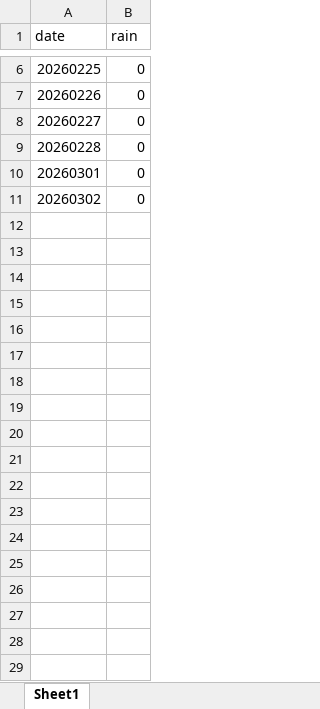
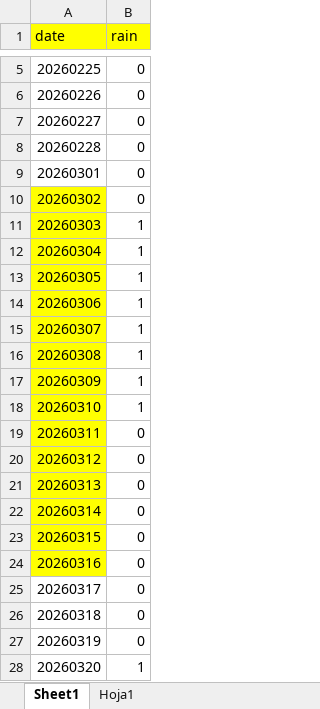
Before and after one commit to FJROAR/ESP32_TempHumPres, an Excel workbook: data/lluvia.xlsx, sheet Sheet1, drawn as a sheet; only a part is shown, gaps mark what is left out; values as stored, in another font and other column widths than the file's, no borders; addresses are those after the commit; the diff covers the shown part only; the diff names each change by its address in the sheet, - before the commit and + after, or states it on an @@ line.

```diff
--- a/data/lluvia.xlsx (sheet Sheet1)
+++ b/data/lluvia.xlsx (sheet Sheet1)
+sheet tab: Hoja1
-A1:B1 fill: none
+A1:B1 fill: #FFFF00
-A10 fill: none
+A10 fill: #FFFF00
+row 11: 20260303 | 1
+row 12: 20260304 | 1
+row 13: 20260305 | 1
+row 14: 20260306 | 1
+row 15: 20260307 | 1
+row 16: 20260308 | 1
+row 17: 20260309 | 1
+row 18: 20260310 | 1
+row 19: 20260311 | 0
+row 20: 20260312 | 0
+row 21: 20260313 | 0
+row 22: 20260314 | 0
+row 23: 20260315 | 0
+row 24: 20260316 | 0
+row 25: 20260317 | 0
+row 26: 20260318 | 0
+row 27: 20260319 | 0
+row 28: 20260320 | 1
```
Also changed, not shown: 39 added rows and 1 removed row elsewhere in this sheet, formulas that keep their value, 7 other files.
